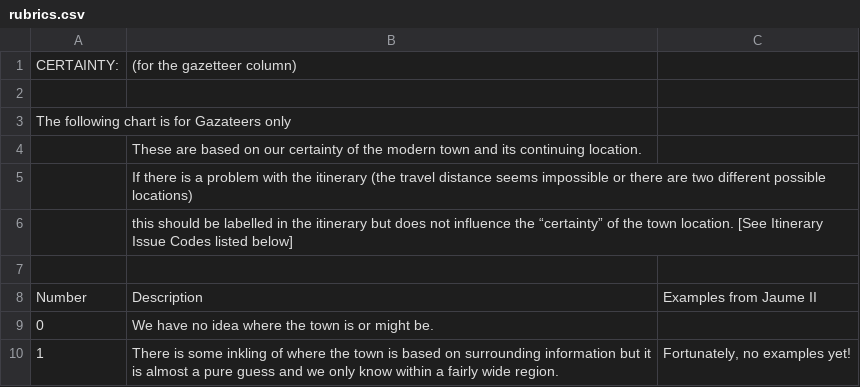
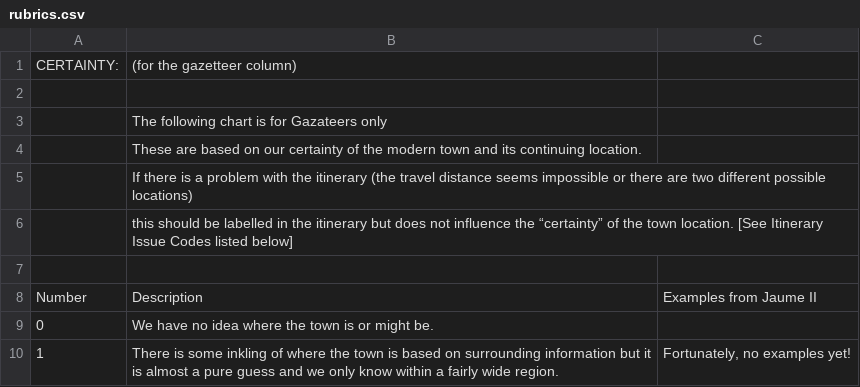
Before and after one commit to The-Travelers-Lab/Medieval-Itineraries, a CSV file: Tool-Box/rubrics.csv, drawn as a sheet; only a part is shown.

Commit message:
Update rubrics.csv

```diff
--- a/Tool-Box/rubrics.csv
+++ b/Tool-Box/rubrics.csv
@@ -2,3 +2,3 @@ CERTAINTY:,(for the gazetteer column),
 ,,
-"The following chart is for Gazateers only",,
+,"The following chart is for Gazateers only",
 ,"These are based on our certainty of the modern town and its continuing location.",
```
